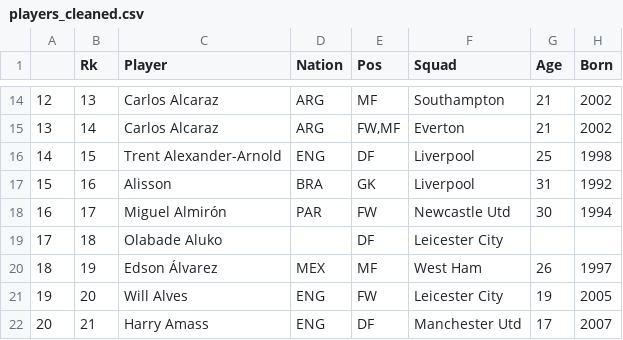
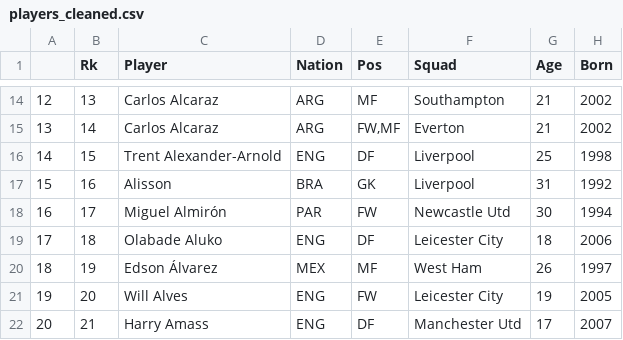
Before and after one commit to yehiamoh/Preimier_Leauge_24-25_Preformace_analysis, a CSV file: data/processed/players_cleaned.csv, drawn as a sheet; only a part is shown, gaps mark what is left out; the diff names each change by its address in the sheet, - before the commit and + after, or states it on an @@ line.

Commit message:
- update  (Olabade) player name

```diff
--- a/data/processed/players_cleaned.csv
+++ b/data/processed/players_cleaned.csv
-D19 (Nation): (empty)
+D19 (Nation): ENG
-G19 (Age): (empty)
+G19 (Age): 18
-H19 (Born): (empty)
+H19 (Born): 2006
```
Also changed, not shown: 1 other file.
